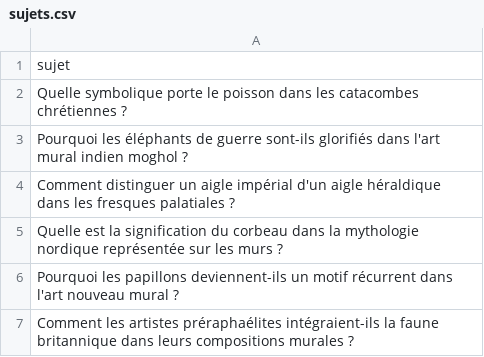
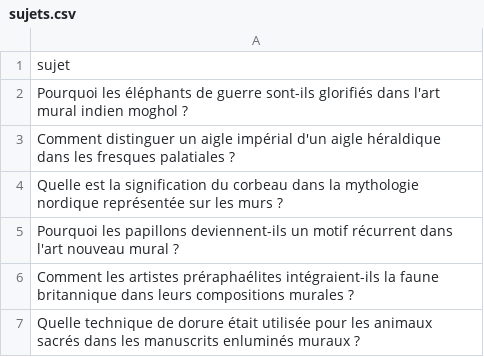
Before and after one commit to Metalosmose21/Animaux-2, a CSV file: sujets.csv, drawn as a sheet; only a part is shown; the shorter side is filled out with more unchanged rows; the diff names each change by its address in the sheet, - before the commit and + after, or states it on an @@ line.

```diff
--- a/sujets.csv
+++ b/sujets.csv
-row 2: Quelle symbolique porte le poisson dans les catacombes chrétiennes ?
```
Also changed, not shown: sujets_traites.csv.
